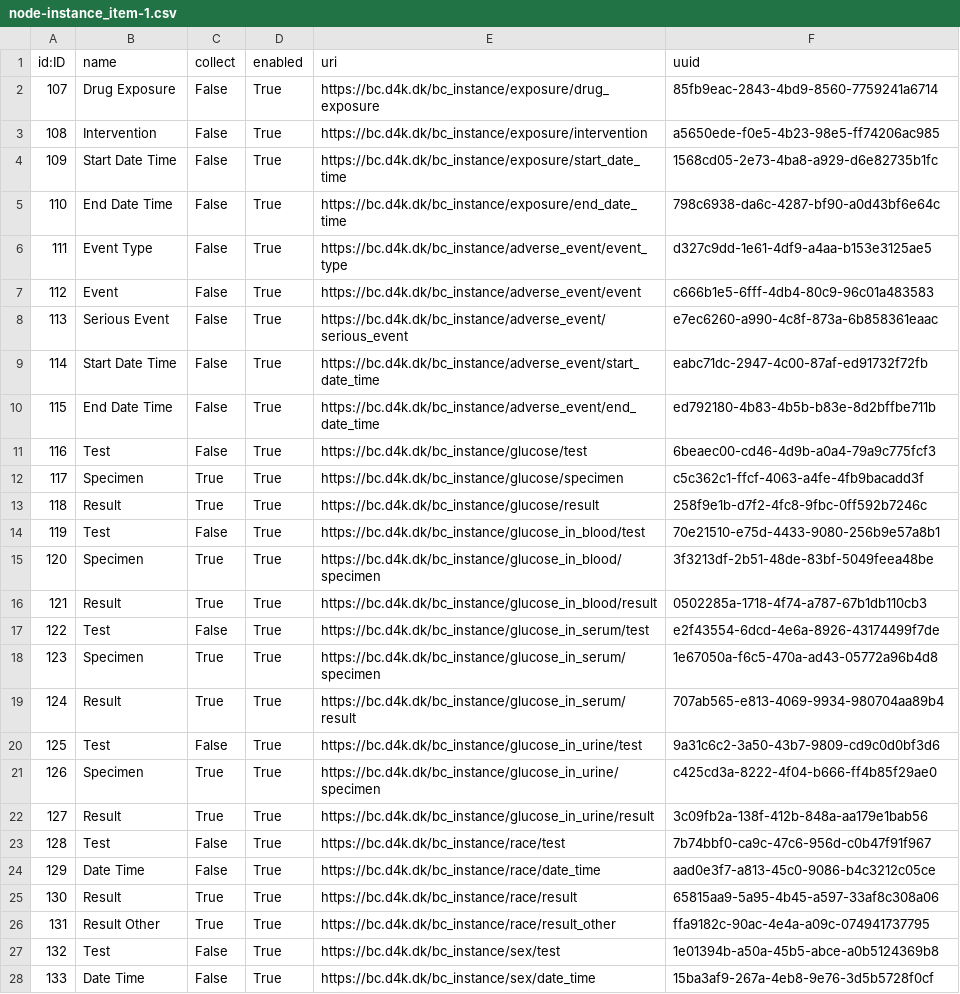
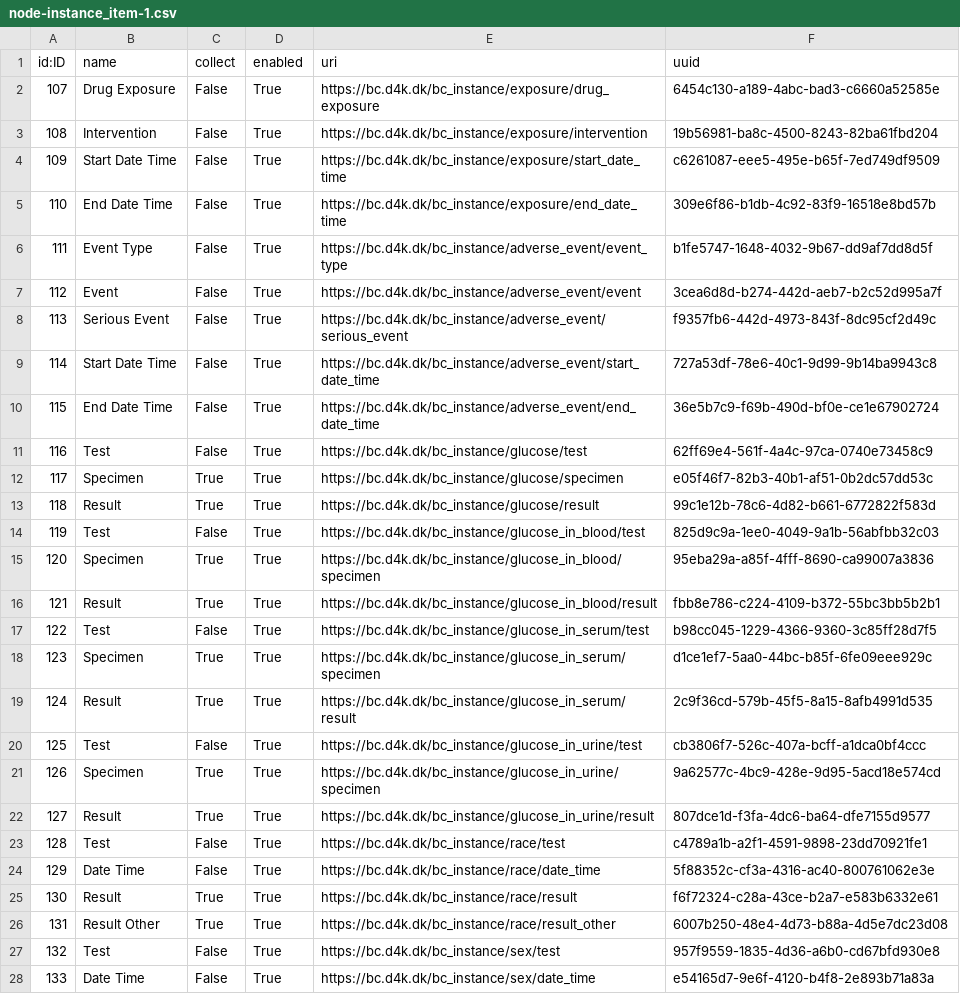
Before and after one commit to data4knowledge/bc_prep, a CSV file: load_data/node-instance_item-1.csv, drawn as a sheet; only a part is shown; the diff covers the shown part only; the diff names each change by its address in the sheet, - before the commit and + after, or states it on an @@ line.

```diff
--- a/load_data/node-instance_item-1.csv
+++ b/load_data/node-instance_item-1.csv
-F2 (uuid): 85fb9eac-2843-4bd9-8560-7759241a6714
+F2 (uuid): 6454c130-a189-4abc-bad3-c6660a52585e
-F3 (uuid): a5650ede-f0e5-4b23-98e5-ff74206ac985
+F3 (uuid): 19b56981-ba8c-4500-8243-82ba61fbd204
-F4 (uuid): 1568cd05-2e73-4ba8-a929-d6e82735b1fc
+F4 (uuid): c6261087-eee5-495e-b65f-7ed749df9509
-F5 (uuid): 798c6938-da6c-4287-bf90-a0d43bf6e64c
+F5 (uuid): 309e6f86-b1db-4c92-83f9-16518e8bd57b
-F6 (uuid): d327c9dd-1e61-4df9-a4aa-b153e3125ae5
+F6 (uuid): b1fe5747-1648-4032-9b67-dd9af7dd8d5f
-F7 (uuid): c666b1e5-6fff-4db4-80c9-96c01a483583
+F7 (uuid): 3cea6d8d-b274-442d-aeb7-b2c52d995a7f
-F8 (uuid): e7ec6260-a990-4c8f-873a-6b858361eaac
+F8 (uuid): f9357fb6-442d-4973-843f-8dc95cf2d49c
-F9 (uuid): eabc71dc-2947-4c00-87af-ed91732f72fb
+F9 (uuid): 727a53df-78e6-40c1-9d99-9b14ba9943c8
-F10 (uuid): ed792180-4b83-4b5b-b83e-8d2bffbe711b
+F10 (uuid): 36e5b7c9-f69b-490d-bf0e-ce1e67902724
-F11 (uuid): 6beaec00-cd46-4d9b-a0a4-79a9c775fcf3
+F11 (uuid): 62ff69e4-561f-4a4c-97ca-0740e73458c9
-F12 (uuid): c5c362c1-ffcf-4063-a4fe-4fb9bacadd3f
+F12 (uuid): e05f46f7-82b3-40b1-af51-0b2dc57dd53c
-F13 (uuid): 258f9e1b-d7f2-4fc8-9fbc-0ff592b7246c
+F13 (uuid): 99c1e12b-78c6-4d82-b661-6772822f583d
-F14 (uuid): 70e21510-e75d-4433-9080-256b9e57a8b1
+F14 (uuid): 825d9c9a-1ee0-4049-9a1b-56abfbb32c03
-F15 (uuid): 3f3213df-2b51-48de-83bf-5049feea48be
+F15 (uuid): 95eba29a-a85f-4fff-8690-ca99007a3836
-F16 (uuid): 0502285a-1718-4f74-a787-67b1db110cb3
+F16 (uuid): fbb8e786-c224-4109-b372-55bc3bb5b2b1
-F17 (uuid): e2f43554-6dcd-4e6a-8926-43174499f7de
+F17 (uuid): b98cc045-1229-4366-9360-3c85ff28d7f5
-F18 (uuid): 1e67050a-f6c5-470a-ad43-05772a96b4d8
+F18 (uuid): d1ce1ef7-5aa0-44bc-b85f-6fe09eee929c
-F19 (uuid): 707ab565-e813-4069-9934-980704aa89b4
+F19 (uuid): 2c9f36cd-579b-45f5-8a15-8afb4991d535
-F20 (uuid): 9a31c6c2-3a50-43b7-9809-cd9c0d0bf3d6
+F20 (uuid): cb3806f7-526c-407a-bcff-a1dca0bf4ccc
-F21 (uuid): c425cd3a-8222-4f04-b666-ff4b85f29ae0
+F21 (uuid): 9a62577c-4bc9-428e-9d95-5acd18e574cd
-F22 (uuid): 3c09fb2a-138f-412b-848a-aa179e1bab56
+F22 (uuid): 807dce1d-f3fa-4dc6-ba64-dfe7155d9577
-F23 (uuid): 7b74bbf0-ca9c-47c6-956d-c0b47f91f967
+F23 (uuid): c4789a1b-a2f1-4591-9898-23dd70921fe1
-F24 (uuid): aad0e3f7-a813-45c0-9086-b4c3212c05ce
+F24 (uuid): 5f88352c-cf3a-4316-ac40-800761062e3e
-F25 (uuid): 65815aa9-5a95-4b45-a597-33af8c308a06
+F25 (uuid): f6f72324-c28a-43ce-b2a7-e583b6332e61
-F26 (uuid): ffa9182c-90ac-4e4a-a09c-074941737795
+F26 (uuid): 6007b250-48e4-4d73-b88a-4d5e7dc23d08
-F27 (uuid): 1e01394b-a50a-45b5-abce-a0b5124369b8
+F27 (uuid): 957f9559-1835-4d36-a6b0-cd67bfd930e8
-F28 (uuid): 15ba3af9-267a-4eb8-9e76-3d5b5728f0cf
+F28 (uuid): e54165d7-9e6f-4120-b4f8-2e893b71a83a
```
Also changed, not shown: 166 edited cells elsewhere in this file, load_data/node-data_type-1.csv, load_data/node-instance-1.csv, 12 other files.
